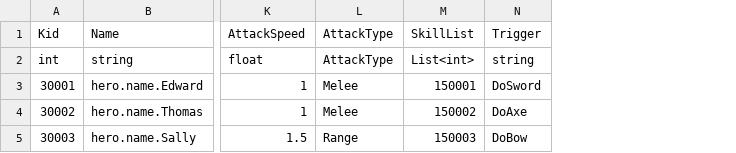
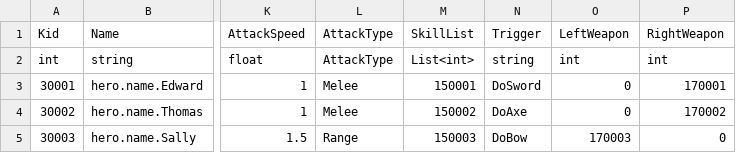
Before and after one commit to sigmadruid/NewMaze, a CSV file: Assets/StreamingAssets/Configs/HeroDataConfig.csv, drawn as a sheet; only a part is shown, gaps mark what is left out; the diff names each change by its address in the sheet, - before the commit and + after, or states it on an @@ line.

```diff
--- a/Assets/StreamingAssets/Configs/HeroDataConfig.csv
+++ b/Assets/StreamingAssets/Configs/HeroDataConfig.csv
+column O, rows 1-5: LeftWeapon | int | 0 | 0 | 170003
+column P, rows 1-5: RightWeapon | int | 170001 | 170002 | 0
```
Also changed, not shown: Assets/StreamingAssets/Configs/ResourceDataConfig.csv, 30 other files.
